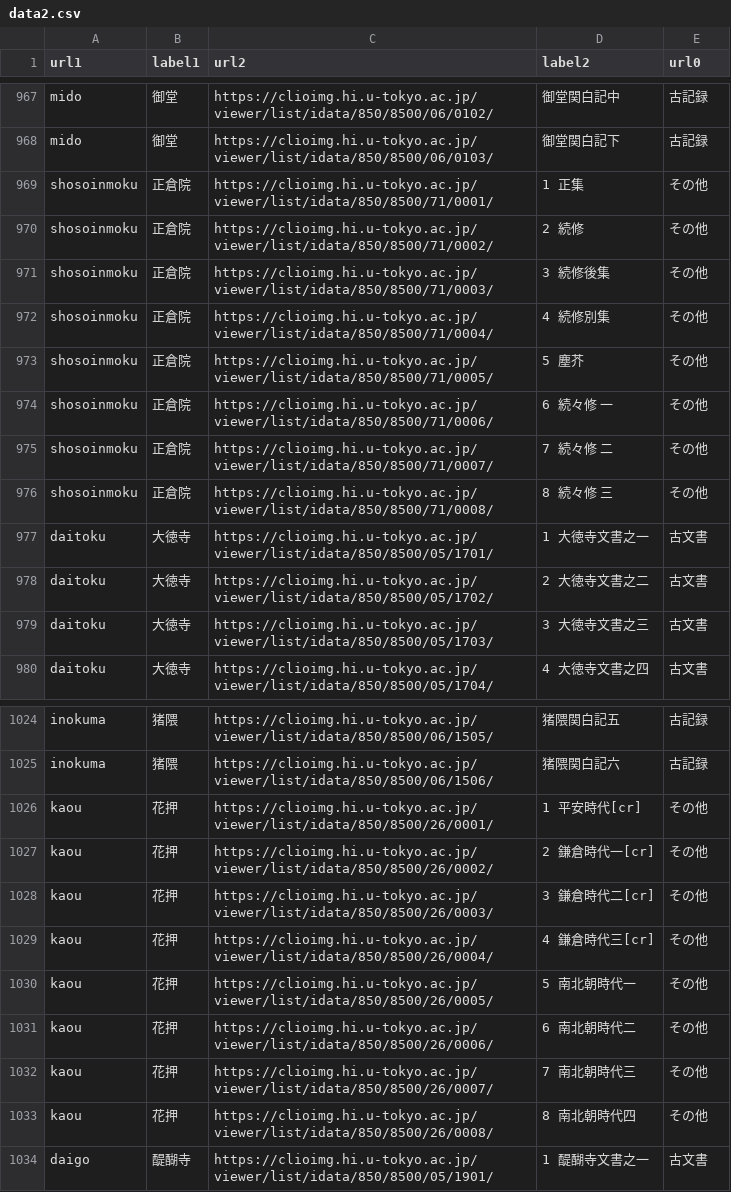
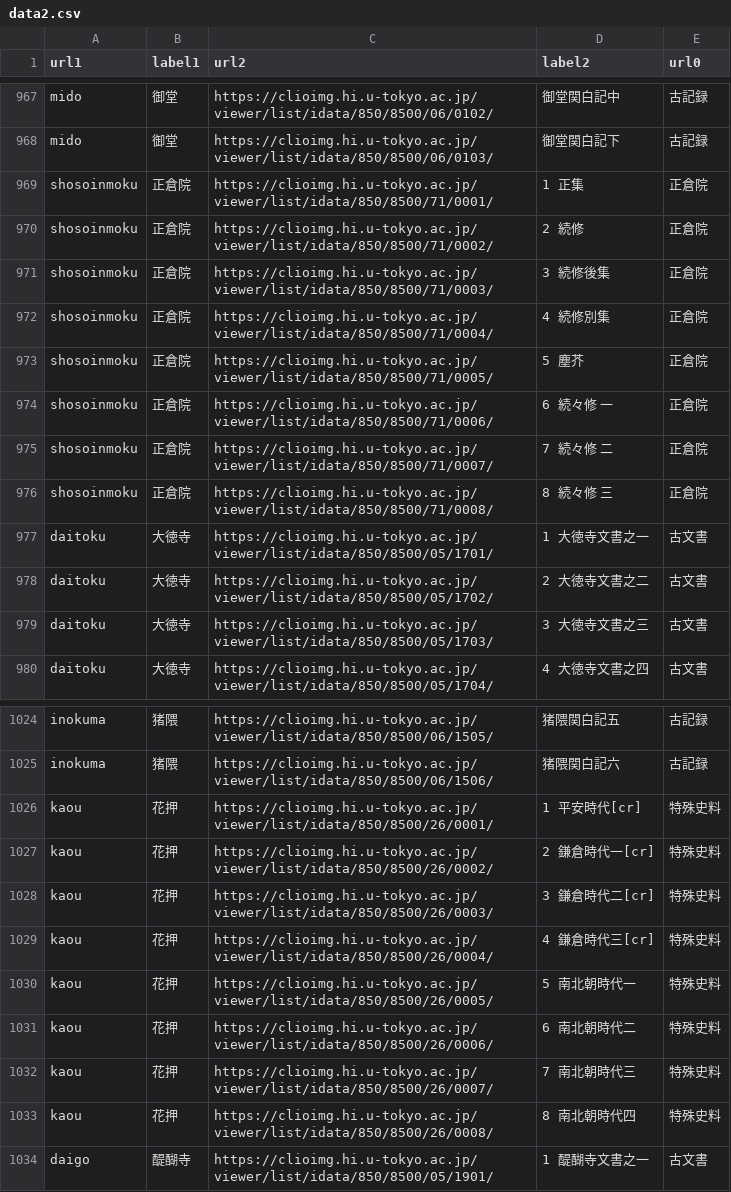
Before and after one commit to nakamura196/dip, a CSV file: src/data2.csv, drawn as a sheet; only a part is shown, gaps mark what is left out.

```diff
--- a/src/data2.csv
+++ b/src/data2.csv
@@ -974,10 +974,10 @@ mido,御堂,https://clioimg.hi.u-tokyo.ac.jp/viewer/list/idata/850/8500/06/0102/
 mido,御堂,https://clioimg.hi.u-tokyo.ac.jp/viewer/list/idata/850/8500/06/0103/,御堂関白記下,古記録
-shosoinmoku,正倉院,https://clioimg.hi.u-tokyo.ac.jp/viewer/list/idata/850/8500/71/0001/,1 正集,その他
-shosoinmoku,正倉院,https://clioimg.hi.u-tokyo.ac.jp/viewer/list/idata/850/8500/71/0002/,2 続修,その他
-shosoinmoku,正倉院,https://clioimg.hi.u-tokyo.ac.jp/viewer/list/idata/850/8500/71/0003/,3 続修後集,その他
-shosoinmoku,正倉院,https://clioimg.hi.u-tokyo.ac.jp/viewer/list/idata/850/8500/71/0004/,4 続修別集,その他
-shosoinmoku,正倉院,https://clioimg.hi.u-tokyo.ac.jp/viewer/list/idata/850/8500/71/0005/,5 塵芥,その他
-shosoinmoku,正倉院,https://clioimg.hi.u-tokyo.ac.jp/viewer/list/idata/850/8500/71/0006/,6 続々修　一,その他
-shosoinmoku,正倉院,https://clioimg.hi.u-tokyo.ac.jp/viewer/list/idata/850/8500/71/0007/,7 続々修　二,その他
-shosoinmoku,正倉院,https://clioimg.hi.u-tokyo.ac.jp/viewer/list/idata/850/8500/71/0008/,8 続々修　三,その他
+shosoinmoku,正倉院,https://clioimg.hi.u-tokyo.ac.jp/viewer/list/idata/850/8500/71/0001/,1 正集,正倉院
+shosoinmoku,正倉院,https://clioimg.hi.u-tokyo.ac.jp/viewer/list/idata/850/8500/71/0002/,2 続修,正倉院
+shosoinmoku,正倉院,https://clioimg.hi.u-tokyo.ac.jp/viewer/list/idata/850/8500/71/0003/,3 続修後集,正倉院
+shosoinmoku,正倉院,https://clioimg.hi.u-tokyo.ac.jp/viewer/list/idata/850/8500/71/0004/,4 続修別集,正倉院
+shosoinmoku,正倉院,https://clioimg.hi.u-tokyo.ac.jp/viewer/list/idata/850/8500/71/0005/,5 塵芥,正倉院
+shosoinmoku,正倉院,https://clioimg.hi.u-tokyo.ac.jp/viewer/list/idata/850/8500/71/0006/,6 続々修　一,正倉院
+shosoinmoku,正倉院,https://clioimg.hi.u-tokyo.ac.jp/viewer/list/idata/850/8500/71/0007/,7 続々修　二,正倉院
+shosoinmoku,正倉院,https://clioimg.hi.u-tokyo.ac.jp/viewer/list/idata/850/8500/71/0008/,8 続々修　三,正倉院
 daitoku,大徳寺,https://clioimg.hi.u-tokyo.ac.jp/viewer/list/idata/850/8500/05/1701/,1 大徳寺文書之一,古文書
@@ -1031,10 +1031,10 @@ inokuma,猪隈,https://clioimg.hi.u-tokyo.ac.jp/viewer/list/idata/850/8500/06/15
 inokuma,猪隈,https://clioimg.hi.u-tokyo.ac.jp/viewer/list/idata/850/8500/06/1506/,猪隈関白記六,古記録
-kaou,花押,https://clioimg.hi.u-tokyo.ac.jp/viewer/list/idata/850/8500/26/0001/,1 平安時代[cr],その他
-kaou,花押,https://clioimg.hi.u-tokyo.ac.jp/viewer/list/idata/850/8500/26/0002/,2 鎌倉時代一[cr],その他
-kaou,花押,https://clioimg.hi.u-tokyo.ac.jp/viewer/list/idata/850/8500/26/0003/,3 鎌倉時代二[cr],その他
-kaou,花押,https://clioimg.hi.u-tokyo.ac.jp/viewer/list/idata/850/8500/26/0004/,4 鎌倉時代三[cr],その他
-kaou,花押,https://clioimg.hi.u-tokyo.ac.jp/viewer/list/idata/850/8500/26/0005/,5 南北朝時代一,その他
-kaou,花押,https://clioimg.hi.u-tokyo.ac.jp/viewer/list/idata/850/8500/26/0006/,6 南北朝時代二,その他
-kaou,花押,https://clioimg.hi.u-tokyo.ac.jp/viewer/list/idata/850/8500/26/0007/,7 南北朝時代三,その他
-kaou,花押,https://clioimg.hi.u-tokyo.ac.jp/viewer/list/idata/850/8500/26/0008/,8 南北朝時代四,その他
+kaou,花押,https://clioimg.hi.u-tokyo.ac.jp/viewer/list/idata/850/8500/26/0001/,1 平安時代[cr],特殊史料
+kaou,花押,https://clioimg.hi.u-tokyo.ac.jp/viewer/list/idata/850/8500/26/0002/,2 鎌倉時代一[cr],特殊史料
+kaou,花押,https://clioimg.hi.u-tokyo.ac.jp/viewer/list/idata/850/8500/26/0003/,3 鎌倉時代二[cr],特殊史料
+kaou,花押,https://clioimg.hi.u-tokyo.ac.jp/viewer/list/idata/850/8500/26/0004/,4 鎌倉時代三[cr],特殊史料
+kaou,花押,https://clioimg.hi.u-tokyo.ac.jp/viewer/list/idata/850/8500/26/0005/,5 南北朝時代一,特殊史料
+kaou,花押,https://clioimg.hi.u-tokyo.ac.jp/viewer/list/idata/850/8500/26/0006/,6 南北朝時代二,特殊史料
+kaou,花押,https://clioimg.hi.u-tokyo.ac.jp/viewer/list/idata/850/8500/26/0007/,7 南北朝時代三,特殊史料
+kaou,花押,https://clioimg.hi.u-tokyo.ac.jp/viewer/list/idata/850/8500/26/0008/,8 南北朝時代四,特殊史料
 daigo,醍醐寺,https://clioimg.hi.u-tokyo.ac.jp/viewer/list/idata/850/8500/05/1901/,1 醍醐寺文書之一,古文書
```
Also changed, not shown: 5 other files.
